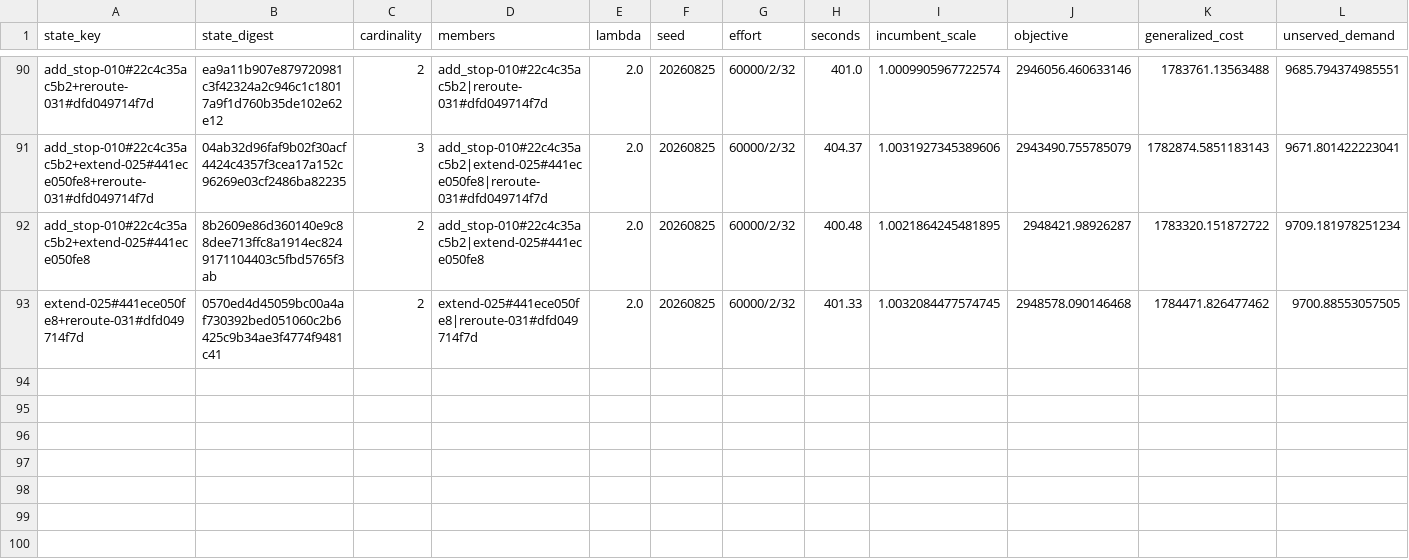
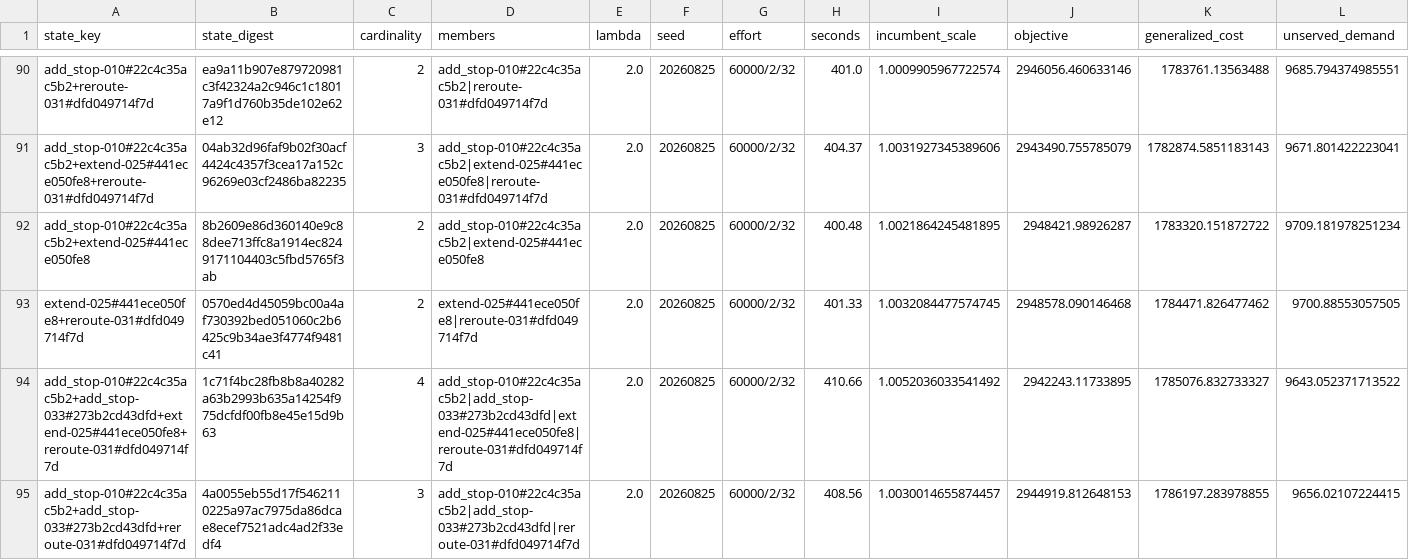
Before and after one commit to ian-gregory94/cota-route-optimization, a CSV file: outputs/exp3/stageA_states.csv, drawn as a sheet; only a part is shown, gaps mark what is left out; rows hold the shown columns only; the diff names each change by its address in the sheet, - before the commit and + after, or states it on an @@ line.

```diff
--- a/outputs/exp3/stageA_states.csv
+++ b/outputs/exp3/stageA_states.csv
+row 94: add_stop-010#22c4c35ac5b2+add_stop-033#273b2cd43dfd+extend-025#441ece050fe8+reroute-031#dfd049714f7d | 1c71f4bc28fb8b8a40282a63b2993b635a14254f975dcfdf00fb8e45e15d9b63 | 4 | add_stop-010#22c4c35ac5b2|add_stop-033#273b2cd43dfd|extend-025#441ece050fe8|reroute-031#dfd049714f7d | 2.0 | 20260825 | 60000/2/32 | 410.66 | 1.0052036033541492 | 2942243.11733895 | 1785076.832733327 | 9643.052371713522
+row 95: add_stop-010#22c4c35ac5b2+add_stop-033#273b2cd43dfd+reroute-031#dfd049714f7d | 4a0055eb55d17f5462110225a97ac7975da86dcae8ecef7521adc4ad2f33edf4 | 3 | add_stop-010#22c4c35ac5b2|add_stop-033#273b2cd43dfd|reroute-031#dfd049714f7d | 2.0 | 20260825 | 60000/2/32 | 408.56 | 1.0030014655874457 | 2944919.812648153 | 1786197.283978855 | 9656.02107224415
```
Also changed, not shown: 4 other files.
